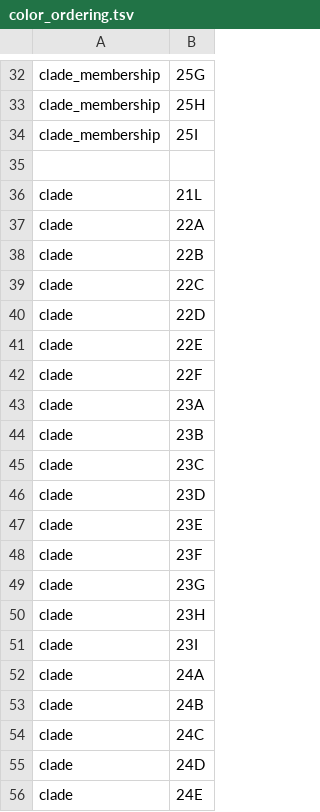
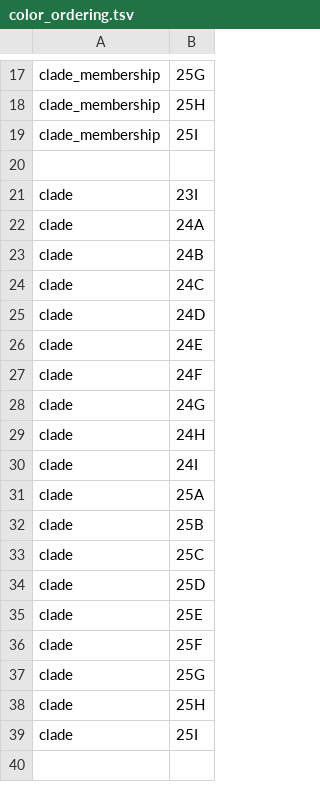
Before and after one commit to neherlab/nextclade_data_workflows, a TSV file: sars-cov-2/defaults/color_ordering.tsv, drawn as a sheet; only a part is shown, gaps mark what is left out; the shorter side is filled out with more unchanged rows; the diff covers the shown part only.

Commit message:
Update colors to emphasize clades in circulation

```diff
--- a/sars-cov-2/defaults/color_ordering.tsv
+++ b/sars-cov-2/defaults/color_ordering.tsv
@@ -35,17 +20,2 @@ clade_membership	25I
 
-clade	21L
-clade	22A
-clade	22B
-clade	22C
-clade	22D
-clade	22E
-clade	22F
-clade	23A
-clade	23B
-clade	23C
-clade	23D
-clade	23E
-clade	23F
-clade	23G
-clade	23H
 clade	23I
```
Also changed, not shown: 45 removed rows elsewhere in this file.
